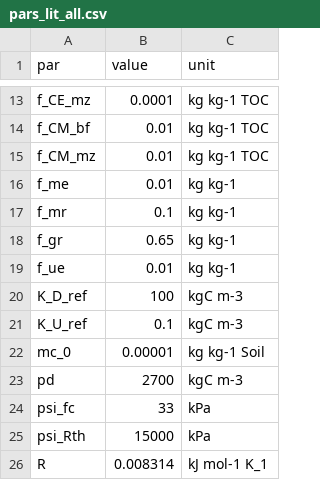
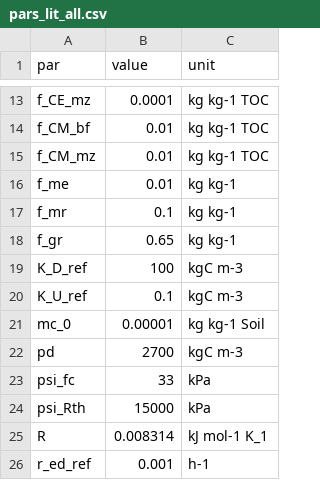
Before and after one commit to femoyano/TempMoistExp, a CSV file: parsets/pars_lit_all.csv, drawn as a sheet; only a part is shown, gaps mark what is left out; the shorter side is filled out with more unchanged rows.

```diff
--- a/parsets/pars_lit_all.csv
+++ b/parsets/pars_lit_all.csv
@@ -18,3 +18,2 @@ f_mr,0.1,kg kg-1
 f_gr,0.65,kg kg-1
-f_ue,0.01,kg kg-1
 K_D_ref,100,kgC m-3
```
Also changed, not shown: parsets/pars_lit_bounds_full.csv, parsets/pars_lit_optim_full.csv, 10 other files.
